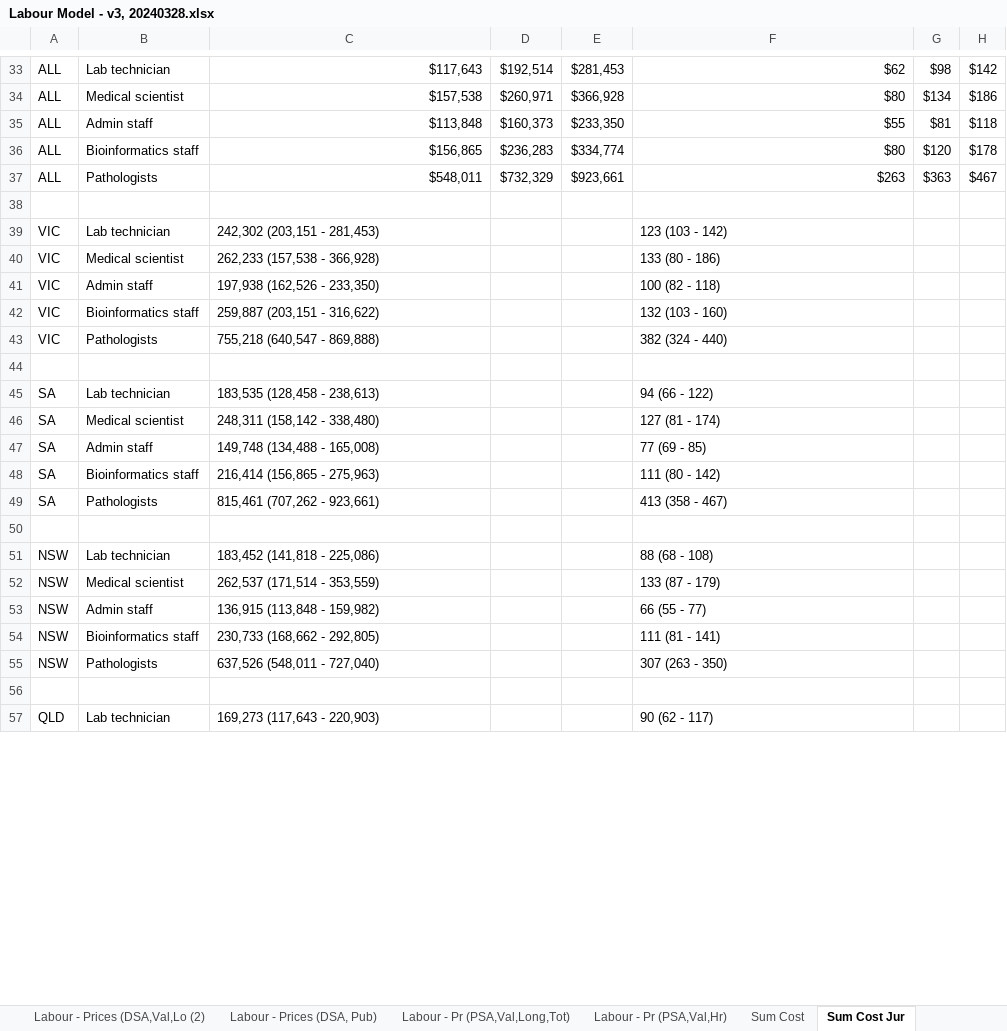
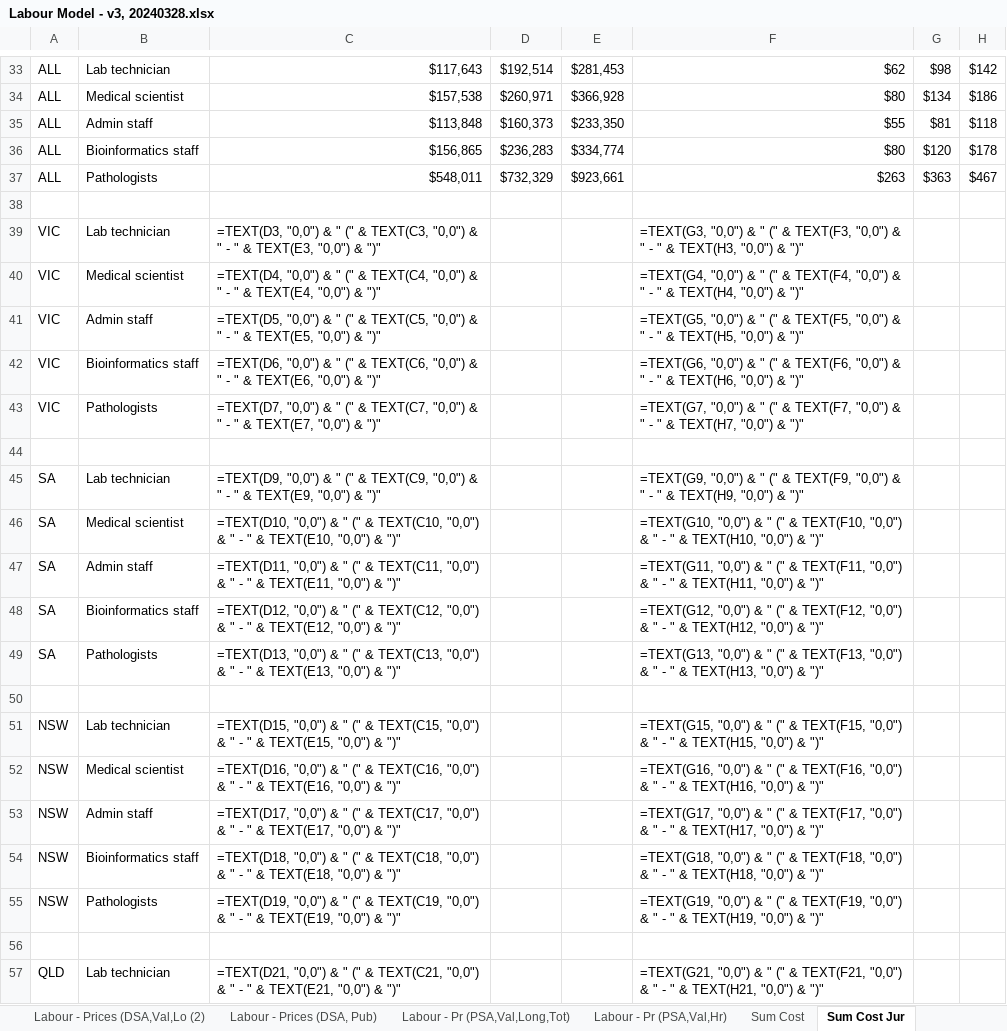
Before and after one commit to edithatogo/microcosting_healthworkforce, an Excel workbook: data/Labour Model - v3, 20240328.xlsx, sheet Sum Cost Jur, drawn as a sheet; only a part is shown, gaps mark what is left out; values as stored, in another font and other column widths than the file's, no borders; formulas without a stored value are shown as written; the diff covers the shown part only; the diff names each change by its address in the sheet, - before the commit and + after, or states it on an @@ line.

```diff
--- a/data/Labour Model - v3, 20240328.xlsx (sheet Sum Cost Jur)
+++ b/data/Labour Model - v3, 20240328.xlsx (sheet Sum Cost Jur)
-C39: 242,302 (203,151 - 281,453)
+C39: =TEXT(D3, "0,0") & " (" & TEXT(C3, "0,0") & " - " & TEXT(E3, "0,0") & ")"
-F39: 123 (103 - 142)
+F39: =TEXT(G3, "0,0") & " (" & TEXT(F3, "0,0") & " - " & TEXT(H3, "0,0") & ")"
-C40: 262,233 (157,538 - 366,928)
+C40: =TEXT(D4, "0,0") & " (" & TEXT(C4, "0,0") & " - " & TEXT(E4, "0,0") & ")"
-F40: 133 (80 - 186)
+F40: =TEXT(G4, "0,0") & " (" & TEXT(F4, "0,0") & " - " & TEXT(H4, "0,0") & ")"
-C41: 197,938 (162,526 - 233,350)
+C41: =TEXT(D5, "0,0") & " (" & TEXT(C5, "0,0") & " - " & TEXT(E5, "0,0") & ")"
-F41: 100 (82 - 118)
+F41: =TEXT(G5, "0,0") & " (" & TEXT(F5, "0,0") & " - " & TEXT(H5, "0,0") & ")"
-C42: 259,887 (203,151 - 316,622)
+C42: =TEXT(D6, "0,0") & " (" & TEXT(C6, "0,0") & " - " & TEXT(E6, "0,0") & ")"
-F42: 132 (103 - 160)
+F42: =TEXT(G6, "0,0") & " (" & TEXT(F6, "0,0") & " - " & TEXT(H6, "0,0") & ")"
-C43: 755,218 (640,547 - 869,888)
+C43: =TEXT(D7, "0,0") & " (" & TEXT(C7, "0,0") & " - " & TEXT(E7, "0,0") & ")"
-F43: 382 (324 - 440)
+F43: =TEXT(G7, "0,0") & " (" & TEXT(F7, "0,0") & " - " & TEXT(H7, "0,0") & ")"
-C45: 183,535 (128,458 - 238,613)
+C45: =TEXT(D9, "0,0") & " (" & TEXT(C9, "0,0") & " - " & TEXT(E9, "0,0") & ")"
-F45: 94 (66 - 122)
+F45: =TEXT(G9, "0,0") & " (" & TEXT(F9, "0,0") & " - " & TEXT(H9, "0,0") & ")"
-C46: 248,311 (158,142 - 338,480)
+C46: =TEXT(D10, "0,0") & " (" & TEXT(C10, "0,0") & " - " & TEXT(E10, "0,0") & ")"
-F46: 127 (81 - 174)
+F46: =TEXT(G10, "0,0") & " (" & TEXT(F10, "0,0") & " - " & TEXT(H10, "0,0") & ")"
-C47: 149,748 (134,488 - 165,008)
+C47: =TEXT(D11, "0,0") & " (" & TEXT(C11, "0,0") & " - " & TEXT(E11, "0,0") & ")"
-F47: 77 (69 - 85)
+F47: =TEXT(G11, "0,0") & " (" & TEXT(F11, "0,0") & " - " & TEXT(H11, "0,0") & ")"
-C48: 216,414 (156,865 - 275,963)
+C48: =TEXT(D12, "0,0") & " (" & TEXT(C12, "0,0") & " - " & TEXT(E12, "0,0") & ")"
-F48: 111 (80 - 142)
+F48: =TEXT(G12, "0,0") & " (" & TEXT(F12, "0,0") & " - " & TEXT(H12, "0,0") & ")"
-C49: 815,461 (707,262 - 923,661)
+C49: =TEXT(D13, "0,0") & " (" & TEXT(C13, "0,0") & " - " & TEXT(E13, "0,0") & ")"
-F49: 413 (358 - 467)
+F49: =TEXT(G13, "0,0") & " (" & TEXT(F13, "0,0") & " - " & TEXT(H13, "0,0") & ")"
-C51: 183,452 (141,818 - 225,086)
+C51: =TEXT(D15, "0,0") & " (" & TEXT(C15, "0,0") & " - " & TEXT(E15, "0,0") & ")"
-F51: 88 (68 - 108)
+F51: =TEXT(G15, "0,0") & " (" & TEXT(F15, "0,0") & " - " & TEXT(H15, "0,0") & ")"
-C52: 262,537 (171,514 - 353,559)
+C52: =TEXT(D16, "0,0") & " (" & TEXT(C16, "0,0") & " - " & TEXT(E16, "0,0") & ")"
-F52: 133 (87 - 179)
+F52: =TEXT(G16, "0,0") & " (" & TEXT(F16, "0,0") & " - " & TEXT(H16, "0,0") & ")"
-C53: 136,915 (113,848 - 159,982)
+C53: =TEXT(D17, "0,0") & " (" & TEXT(C17, "0,0") & " - " & TEXT(E17, "0,0") & ")"
-F53: 66 (55 - 77)
+F53: =TEXT(G17, "0,0") & " (" & TEXT(F17, "0,0") & " - " & TEXT(H17, "0,0") & ")"
-C54: 230,733 (168,662 - 292,805)
+C54: =TEXT(D18, "0,0") & " (" & TEXT(C18, "0,0") & " - " & TEXT(E18, "0,0") & ")"
-F54: 111 (81 - 141)
+F54: =TEXT(G18, "0,0") & " (" & TEXT(F18, "0,0") & " - " & TEXT(H18, "0,0") & ")"
-C55: 637,526 (548,011 - 727,040)
+C55: =TEXT(D19, "0,0") & " (" & TEXT(C19, "0,0") & " - " & TEXT(E19, "0,0") & ")"
-F55: 307 (263 - 350)
+F55: =TEXT(G19, "0,0") & " (" & TEXT(F19, "0,0") & " - " & TEXT(H19, "0,0") & ")"
-C57: 169,273 (117,643 - 220,903)
+C57: =TEXT(D21, "0,0") & " (" & TEXT(C21, "0,0") & " - " & TEXT(E21, "0,0") & ")"
-F57: 90 (62 - 117)
+F57: =TEXT(G21, "0,0") & " (" & TEXT(F21, "0,0") & " - " & TEXT(H21, "0,0") & ")"
```
Also changed, not shown: 18 edited cells elsewhere in this sheet, sheet Labour - Prices (WM), sheet Labour - Prices, sheet Labour - Prices (DSA), sheet Labour - Prices (DSA, Pub), sheet Labour - Prices (Fixed header), sheet Weightings, other sheet tabs, 3 other files.
